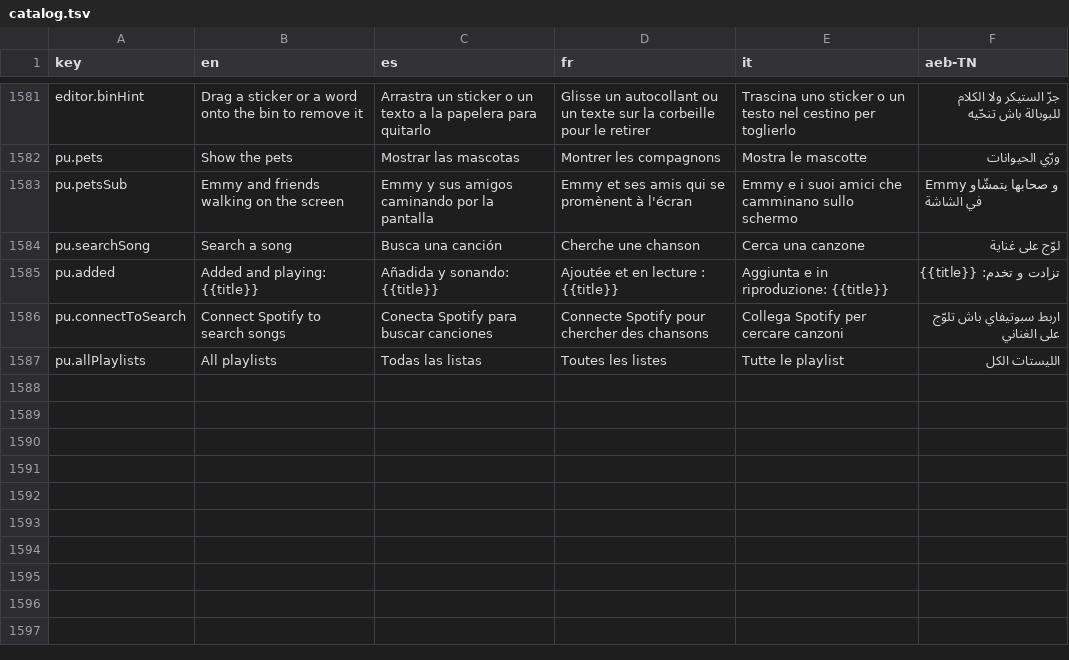
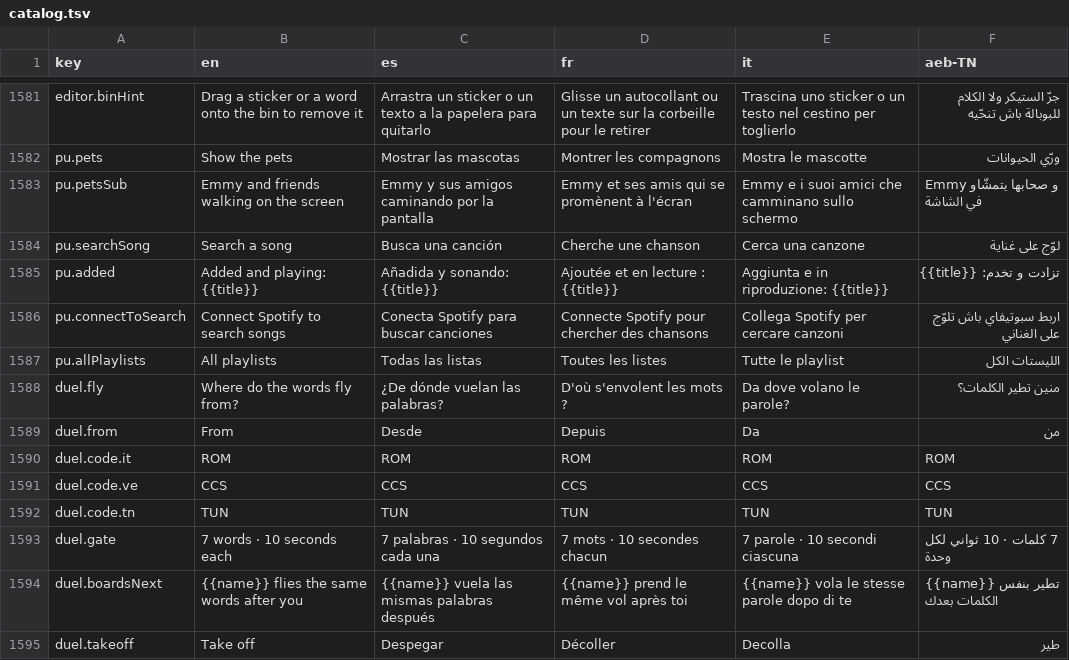
Before and after one commit to Olivv14/yasmine-garden, a TSV file: experience/catalog.tsv, drawn as a sheet; only a part is shown, gaps mark what is left out; the diff names each change by its address in the sheet, - before the commit and + after, or states it on an @@ line.

```diff
--- a/experience/catalog.tsv
+++ b/experience/catalog.tsv
+row 1588: duel.fly | Where do the words fly from? | ¿De dónde vuelan las palabras? | D'où s'envolent les mots ? | Da dove volano le parole? | منين تطير الكلمات؟
+row 1589: duel.from | From | Desde | Depuis | Da | من
+row 1590: duel.code.it | ROM | ROM | ROM | ROM | ROM
+row 1591: duel.code.ve | CCS | CCS | CCS | CCS | CCS
+row 1592: duel.code.tn | TUN | TUN | TUN | TUN | TUN
+row 1593: duel.gate | 7 words · 10 seconds each | 7 palabras · 10 segundos cada una | 7 mots · 10 secondes chacun | 7 parole · 10 secondi ciascuna | 7 كلمات · 10 ثواني لكل وحدة
+row 1594: duel.boardsNext | {{name}} flies the same words after you | {{name}} vuela las mismas palabras después | {{name}} prend le même vol après toi | {{name}} vola le stesse parole dopo di te | {{name}} تطير بنفس الكلمات بعدك
+row 1595: duel.takeoff | Take off | Despegar | Décoller | Decolla | طير
```
Also changed, not shown: 12 other files.
